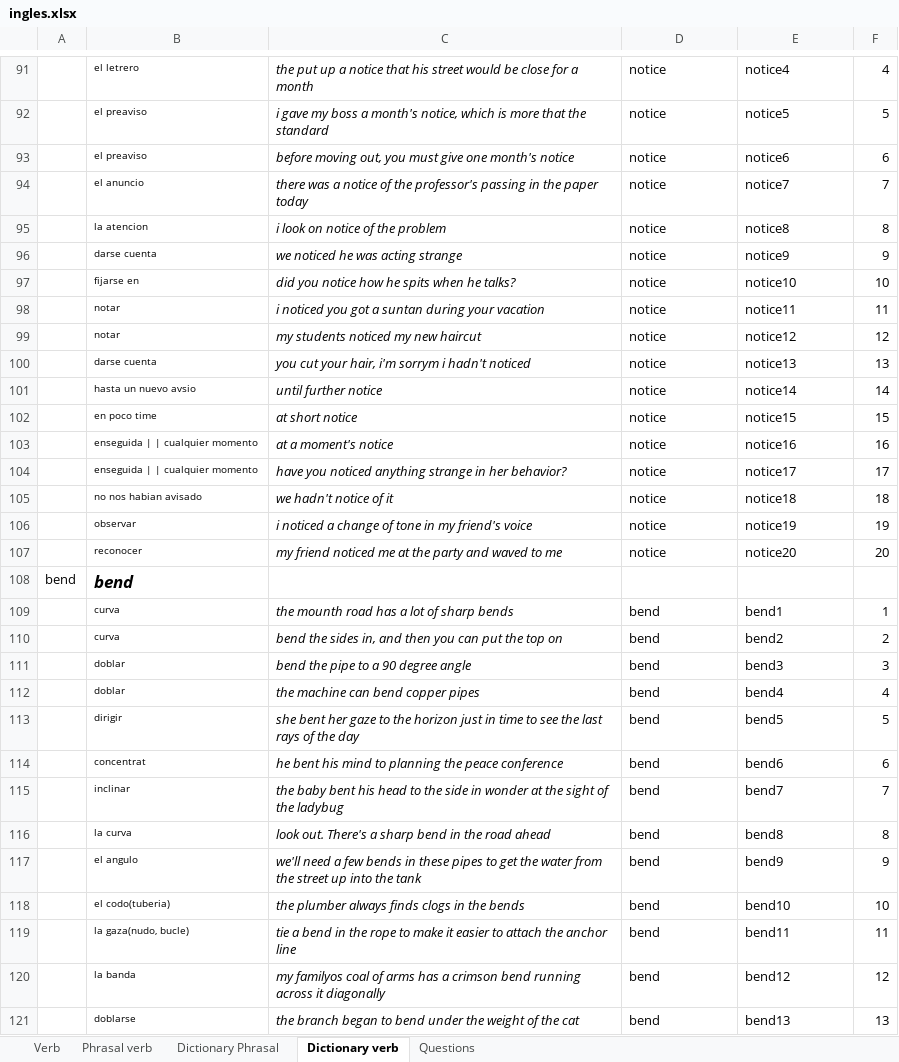
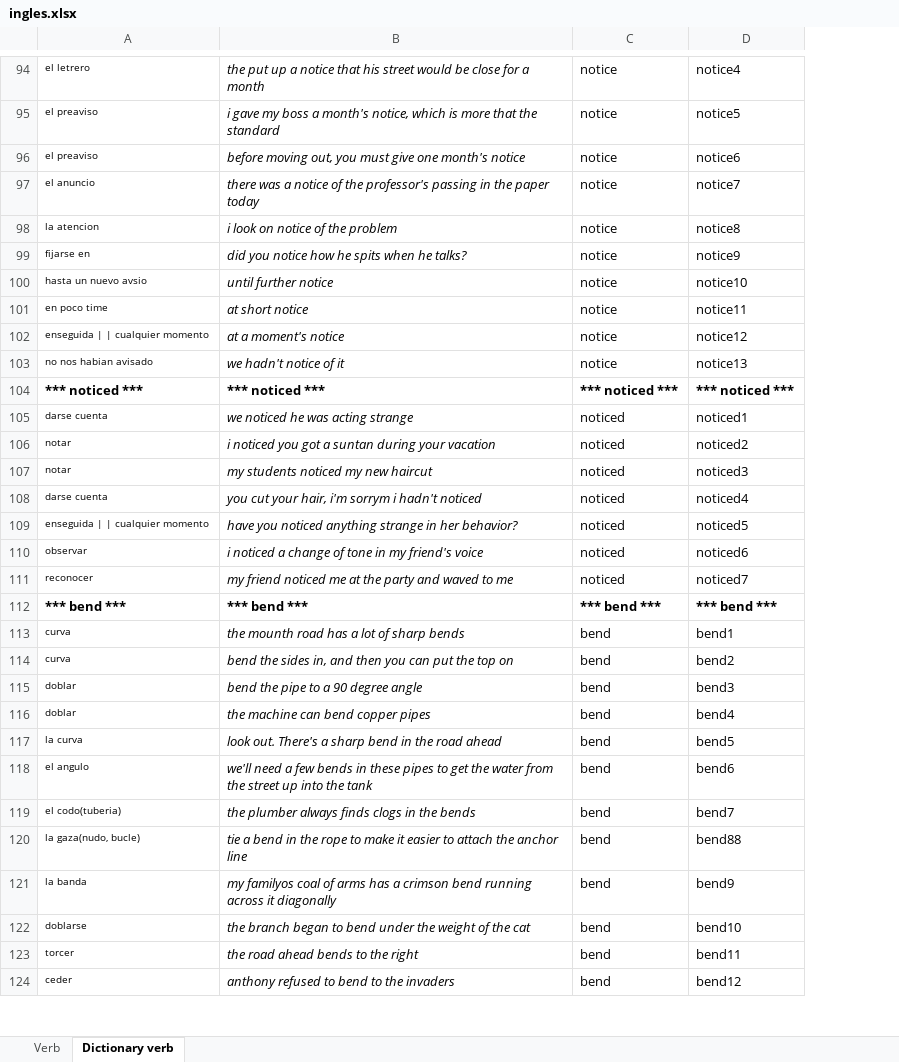
Before and after one commit to EMENDEZ93/em-learning-backend, an Excel workbook: src/main/resources/english/verb/ingles.xlsx, sheet Dictionary verb, drawn as a sheet; only a part is shown, gaps mark what is left out; values as stored, in another font and other column widths than the file's, no borders; removed rows and columns are numbered as before the commit, all else as after; the diff covers the shown part only; the diff names each change by its address in the sheet, - before the commit and + after, or states it on an @@ line.

Commit message:
example verb module

```diff
--- a/src/main/resources/english/verb/ingles.xlsx (sheet Dictionary verb)
+++ b/src/main/resources/english/verb/ingles.xlsx (sheet Dictionary verb)
-sheet tab: Phrasal verb
-sheet tab: Dictionary Phrasal
-sheet tab: Questions
-column A, empty
-column F, rows 91-95: 4 | 5 | 6 | 7 | 8; row 97: 10; rows 101-103: 14 | 15 | 16; rows 105-107: 18 | 19 | 20; rows 109-112: 1 | 2 | 3 | 4; rows 116-121: 8 | 9 | 10 | 11 | 12 | 13
-row 96:  | darse cuenta | we noticed he was acting strange | notice | notice9 | 9
-D99: notice10
+D99: notice9
-row 98:  | notar | i noticed you got a suntan during your vacation | notice | notice11 | 11
-row 99:  | notar | my students noticed my new haircut | notice | notice12 | 12
-row 100:  | darse cuenta | you cut your hair, i'm sorrym i hadn't noticed | notice | notice13 | 13
-D100: notice14
+D100: notice10
-D101: notice15
+D101: notice11
-D102: notice16
+D102: notice12
-row 104:  | enseguida | | cualquier momento | have you noticed anything strange in her behavior? | notice | notice17 | 17
-D103: notice18
+D103: notice13
+row 104: *** noticed *** | *** noticed *** | *** noticed *** | *** noticed ***
+row 105: darse cuenta | we noticed he was acting strange | noticed | noticed1
+row 106: notar | i noticed you got a suntan during your vacation | noticed | noticed2
+row 107: notar | my students noticed my new haircut | noticed | noticed3
+row 108: darse cuenta | you cut your hair, i'm sorrym i hadn't noticed | noticed | noticed4
+row 109: enseguida | | cualquier momento | have you noticed anything strange in her behavior? | noticed | noticed5
-C110:C111: notice
+C110:C111: noticed
-D110: notice19
+D110: noticed6
-D111: notice20
+D111: noticed7
-row 108: bend | bend
+row 112: *** bend *** | *** bend *** | *** bend *** | *** bend ***
-row 113:  | dirigir | she bent her gaze to the horizon just in time to see the last rays of the day | bend | bend5 | 5
-row 114:  | concentrat | he bent his mind to planning the peace conference | bend | bend6 | 6
-row 115:  | inclinar | the baby bent his head to the side in wonder at the sight of the ladybug | bend | bend7 | 7
-D117: bend8
+D117: bend5
-D118: bend9
+D118: bend6
-D119: bend10
+D119: bend7
-D120: bend11
+D120: bend88
-D121: bend12
+D121: bend9
-D122: bend13
+D122: bend10
+row 123: torcer | the road ahead bends to the right | bend | bend11
+row 124: ceder | anthony refused to bend to the invaders | bend | bend12
```
Also changed, not shown: 53 added rows, 44 removed rows and 80 edited cells elsewhere in this sheet, formulas that keep their value, bin/main/english/verb/ingles.xlsx, 11 other files.
